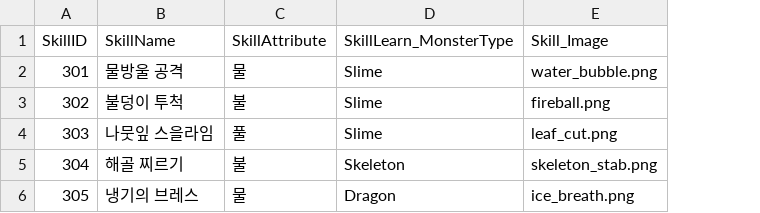
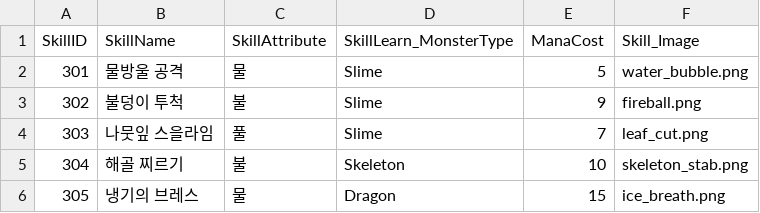
Before and after one commit to nmmlee/ExcelMon, a CSV file: Assets/CSV/MonsterSkillData.csv, drawn as a sheet; the diff names each change by its address in the sheet, - before the commit and + after, or states it on an @@ line.

Commit message:
[하민용] csv 추가 및 SkillData 로드 코드 추가
- 스테이지, Skill csv 추가
- Skill 관련 cs(SkillData, SkillDatabase, SkillDataSO) 생성

```diff
--- a/Assets/CSV/MonsterSkillData.csv
+++ b/Assets/CSV/MonsterSkillData.csv
+column E (ManaCost), rows 2-6: 5 | 9 | 7 | 10 | 15
```
Also changed, not shown: 17 other files.
